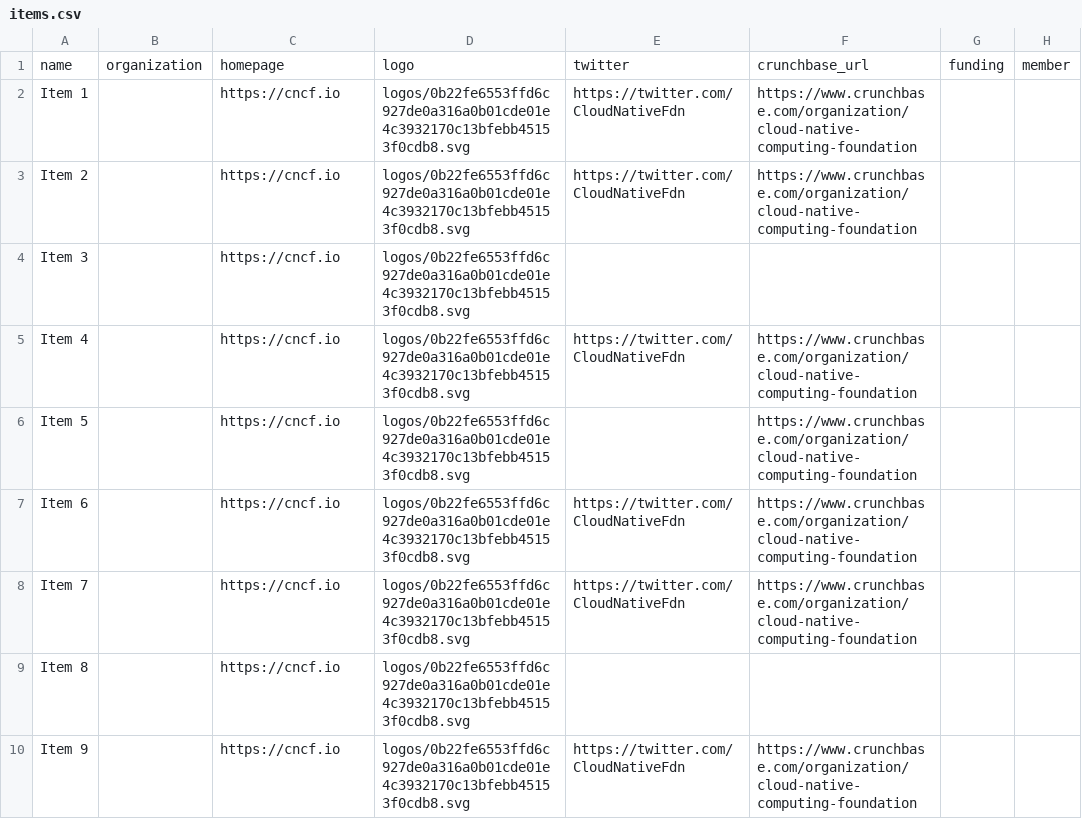
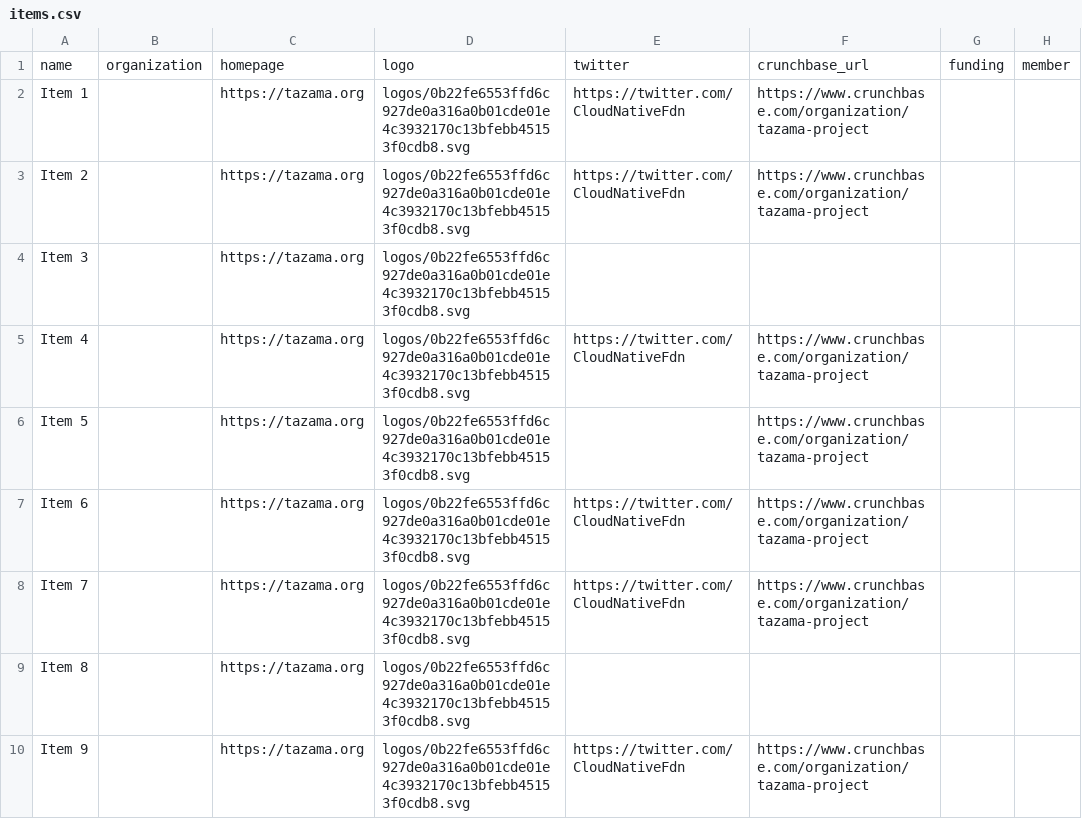
Before and after one commit to KennyPaul/landscape2-sandbox, a CSV file: build/docs/items.csv, drawn as a sheet; only a part is shown; the diff names each change by its address in the sheet, - before the commit and + after, or states it on an @@ line.

```diff
--- a/build/docs/items.csv
+++ b/build/docs/items.csv
-C2:C10: https://cncf.io
+C2:C10: https://tazama.org
-F2:F3: https://www.crunchbase.com/organization/cloud-native-computing-foundation
+F2:F3: https://www.crunchbase.com/organization/tazama-project
-F5:F8: https://www.crunchbase.com/organization/cloud-native-computing-foundation
+F5:F8: https://www.crunchbase.com/organization/tazama-project
-F10: https://www.crunchbase.com/organization/cloud-native-computing-foundation
+F10: https://www.crunchbase.com/organization/tazama-project
```
Also changed, not shown: 27 other files.
